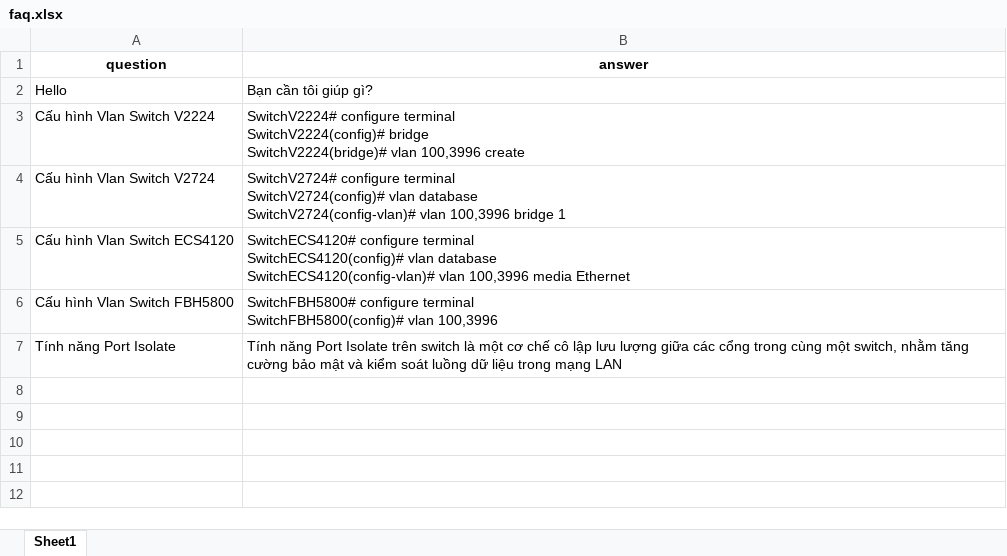
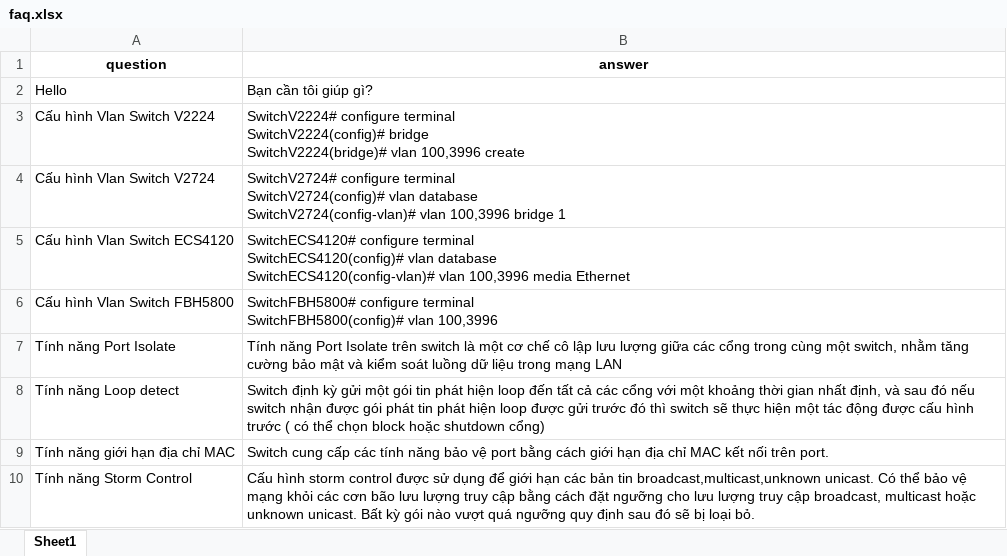
Before and after one commit to HieuNghia24/ChatBotAI_TechVersion4, an Excel workbook: faq.xlsx, sheet Sheet1, drawn as a sheet; values as stored, in another font and other column widths than the file's, no borders; the diff names each change by its address in the sheet, - before the commit and + after, or states it on an @@ line.

```diff
--- a/faq.xlsx (sheet Sheet1)
+++ b/faq.xlsx (sheet Sheet1)
+row 8: Tính năng Loop detect | Switch định kỳ gửi một gói tin phát hiện loop đến tất cả các cổng với một khoảng thời gian nhất định, và sau đó nếu switch nhận được gói phát tin phát hiện loop được gửi trước đó thì switch sẽ thực hiện một tác động được cấu hình trước ( có thể chọn block hoặc shutdown cổng)
+row 9: Tính năng giới hạn địa chỉ MAC | Switch cung cấp các tính năng bảo vệ port bằng cách giới hạn địa chỉ MAC kết nối trên port.
+row 10: Tính năng Storm Control | Cấu hình storm control được sử dụng để giới hạn các bản tin broadcast,multicast,unknown unicast. Có thể bảo vệ mạng khỏi các cơn bão lưu lượng truy cập bằng cách đặt ngưỡng cho lưu lượng truy cập broadcast, multicast hoặc unknown unicast. Bất kỳ gói nào vượt quá ngưỡng quy định sau đó sẽ bị loại bỏ.
```
Also changed, not shown: 7 other files.
